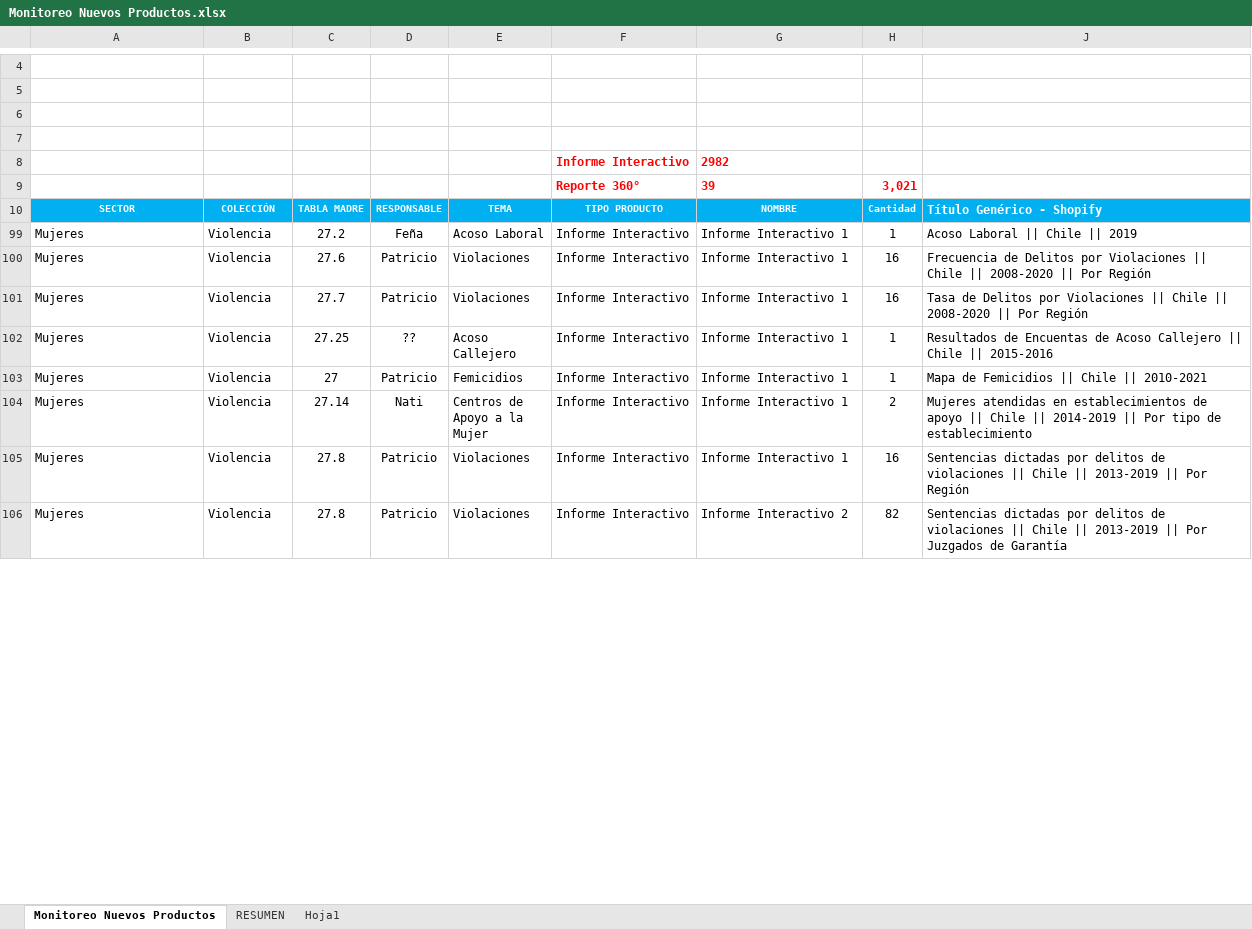
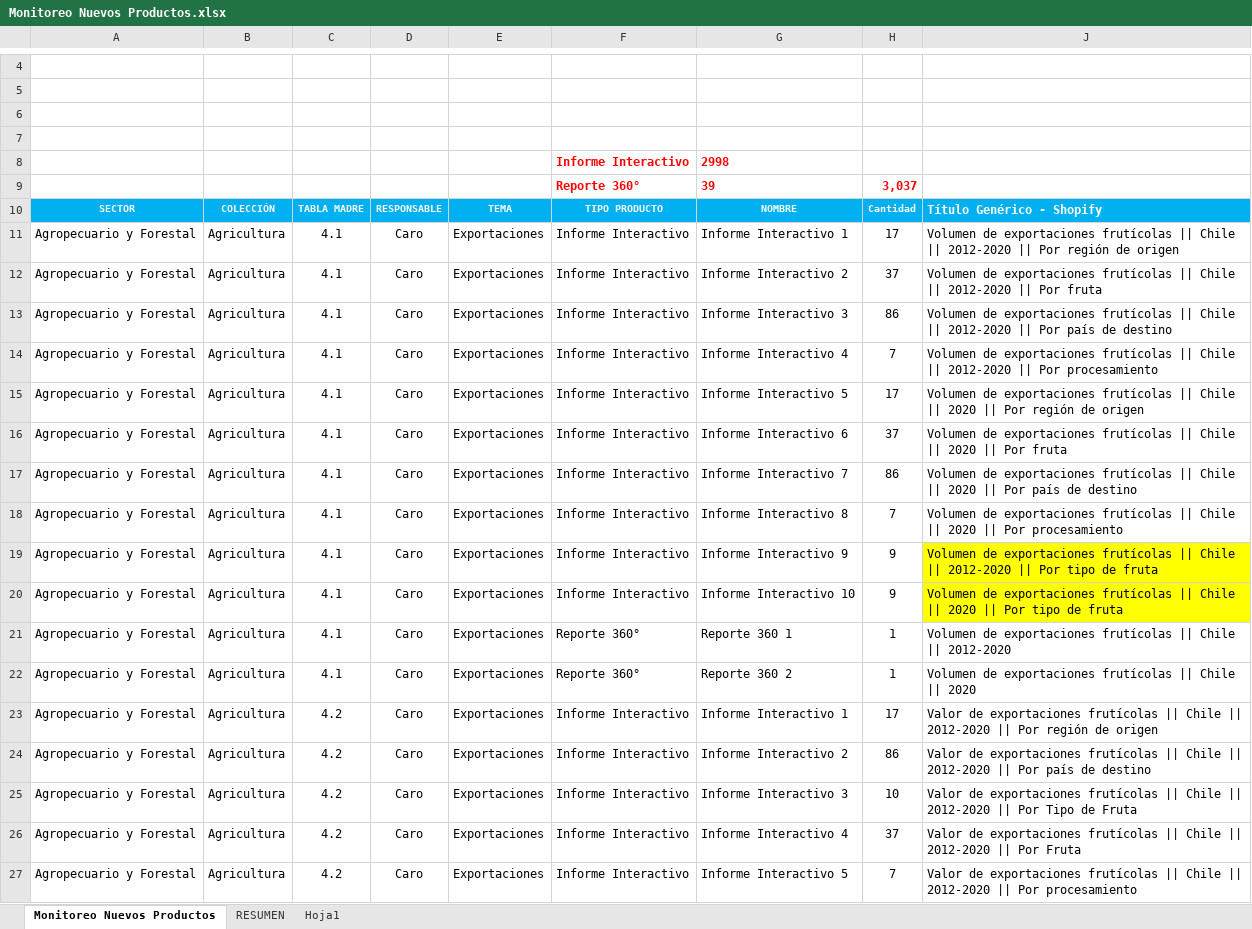
Before and after one commit to Sud-Austral/MONITOREO-DI, an Excel workbook: Monitoreo Nuevos Productos.xlsx, sheet Monitoreo Nuevos Productos, drawn as a sheet; only a part is shown, gaps mark what is left out; the shorter side is filled out with more unchanged rows; values as stored, in another font and other column widths than the file's, no borders; charts and pictures and conditional formats and table styles not drawn; the diff covers the shown part only; the diff names each change by its address in the sheet, - before the commit and + after, or states it on an @@ line.

```diff
--- a/Monitoreo Nuevos Productos.xlsx (sheet Monitoreo Nuevos Productos)
+++ b/Monitoreo Nuevos Productos.xlsx (sheet Monitoreo Nuevos Productos)
-G8: 2982
+G8: 2998
-H9: 3,021
+H9: 3,037
@@ row 11 unhidden: Agropecuario y Forestal | Agricultura | 4.1 | Caro | Exportaciones | Informe Interactivo | Informe Interactivo 1 | 17 | Volumen de exportaciones frutícolas || Chile || 2012-2020 || Por región de origen @@
@@ row 12 unhidden: Agropecuario y Forestal | Agricultura | 4.1 | Caro | Exportaciones | Informe Interactivo | Informe Interactivo 2 | 37 | Volumen de exportaciones frutícolas || Chile || 2012-2020 || Por fruta @@
@@ row 13 unhidden: Agropecuario y Forestal | Agricultura | 4.1 | Caro | Exportaciones | Informe Interactivo | Informe Interactivo 3 | 86 | Volumen de exportaciones frutícolas || Chile || 2012-2020 || Por país de destino @@
@@ row 14 unhidden: Agropecuario y Forestal | Agricultura | 4.1 | Caro | Exportaciones | Informe Interactivo | Informe Interactivo 4 | 7 | Volumen de exportaciones frutícolas || Chile || 2012-2020 || Por procesamiento @@
@@ row 15 unhidden: Agropecuario y Forestal | Agricultura | 4.1 | Caro | Exportaciones | Informe Interactivo | Informe Interactivo 5 | 17 | Volumen de exportaciones frutícolas || Chile || 2020 || Por región de origen @@
@@ row 16 unhidden: Agropecuario y Forestal | Agricultura | 4.1 | Caro | Exportaciones | Informe Interactivo | Informe Interactivo 6 | 37 | Volumen de exportaciones frutícolas || Chile || 2020 || Por fruta @@
@@ row 17 unhidden: Agropecuario y Forestal | Agricultura | 4.1 | Caro | Exportaciones | Informe Interactivo | Informe Interactivo 7 | 86 | Volumen de exportaciones frutícolas || Chile || 2020 || Por país de destino @@
@@ row 18 unhidden: Agropecuario y Forestal | Agricultura | 4.1 | Caro | Exportaciones | Informe Interactivo | Informe Interactivo 8 | 7 | Volumen de exportaciones frutícolas || Chile || 2020 || Por procesamiento @@
@@ row 19 unhidden: Agropecuario y Forestal | Agricultura | 4.1 | Caro | Exportaciones | Informe Interactivo | Informe Interactivo 9 | 9 | Volumen de exportaciones frutícolas || Chile || 2012-2020 || Por tipo de fruta @@
@@ row 20 unhidden: Agropecuario y Forestal | Agricultura | 4.1 | Caro | Exportaciones | Informe Interactivo | Informe Interactivo 10 | 9 | Volumen de exportaciones frutícolas || Chile || 2020 || Por tipo de fruta @@
@@ row 21 unhidden: Agropecuario y Forestal | Agricultura | 4.1 | Caro | Exportaciones | Reporte 360° | Reporte 360 1 | 1 | Volumen de exportaciones frutícolas || Chile || 2012-2020 @@
@@ row 22 unhidden: Agropecuario y Forestal | Agricultura | 4.1 | Caro | Exportaciones | Reporte 360° | Reporte 360 2 | 1 | Volumen de exportaciones frutícolas || Chile || 2020 @@
@@ row 23 unhidden: Agropecuario y Forestal | Agricultura | 4.2 | Caro | Exportaciones | Informe Interactivo | Informe Interactivo 1 | 17 | Valor de exportaciones frutícolas || Chile || 2012-2020 || Por región de origen @@
@@ row 24 unhidden: Agropecuario y Forestal | Agricultura | 4.2 | Caro | Exportaciones | Informe Interactivo | Informe Interactivo 2 | 86 | Valor de exportaciones frutícolas || Chile || 2012-2020 || Por país de destino @@
@@ row 25 unhidden: Agropecuario y Forestal | Agricultura | 4.2 | Caro | Exportaciones | Informe Interactivo | Informe Interactivo 3 | 10 | Valor de exportaciones frutícolas || Chile || 2012-2020 || Por Tipo de Fruta @@
@@ row 26 unhidden: Agropecuario y Forestal | Agricultura | 4.2 | Caro | Exportaciones | Informe Interactivo | Informe Interactivo 4 | 37 | Valor de exportaciones frutícolas || Chile || 2012-2020 || Por Fruta @@
@@ row 27 unhidden: Agropecuario y Forestal | Agricultura | 4.2 | Caro | Exportaciones | Informe Interactivo | Informe Interactivo 5 | 7 | Valor de exportaciones frutícolas || Chile || 2012-2020 || Por procesamiento @@
```
Also changed, not shown: 5 added rows, 71 hidden or unhidden rows and 5 edited cells elsewhere in this sheet, sheet RESUMEN, Control Calidad - DATAMUJERES-Violencia.xlsx.
